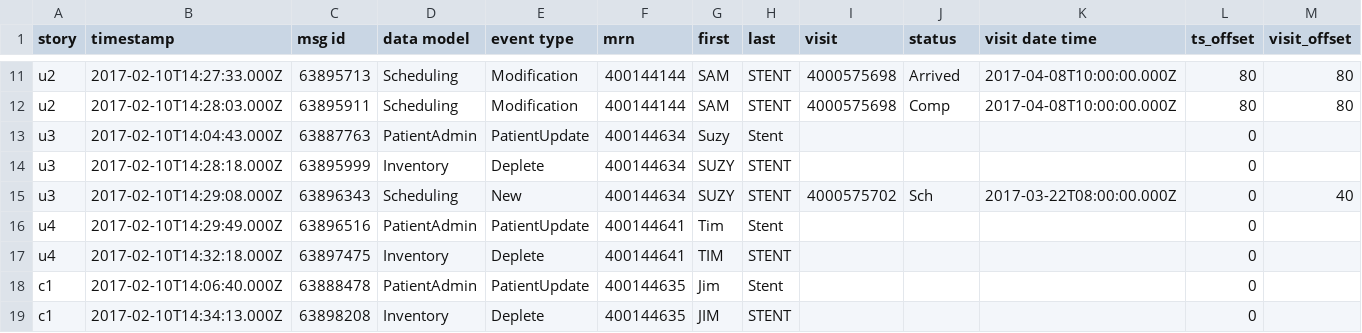
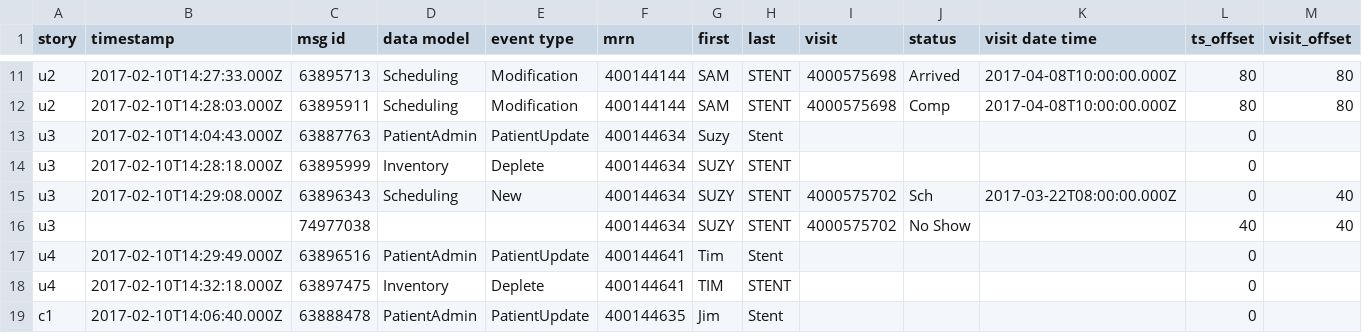
Before and after one commit to numerator/stenttracker-test, a CSV file: stories.csv, drawn as a sheet; only a part is shown, gaps mark what is left out; the shorter side is filled out with more unchanged rows; the diff names each change by its address in the sheet, - before the commit and + after, or states it on an @@ line.

Commit message:
fixed timestamp issues, refactored for better maintainability

```diff
--- a/stories.csv
+++ b/stories.csv
+row 16: u3 |  | 74977038 |  |  | 400144634 | SUZY | STENT | 4000575702 | No Show |  | 40 | 40
```
Also changed, not shown: 4 other files.
